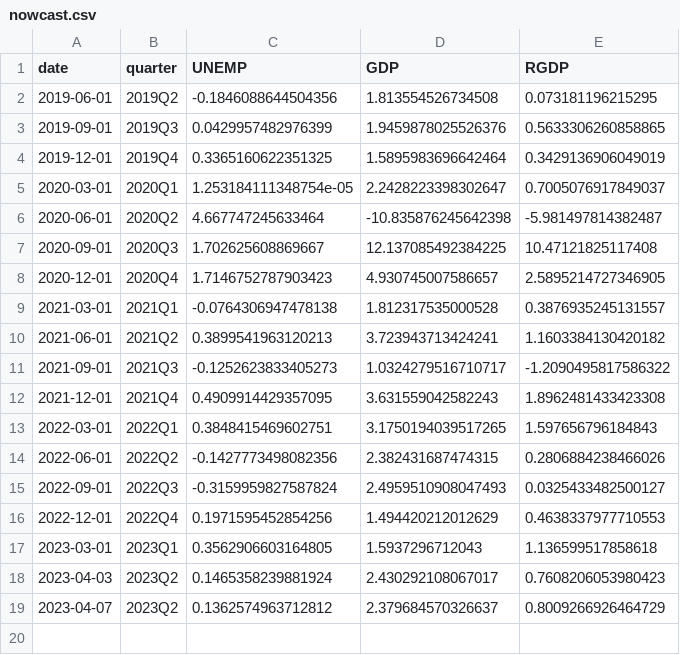
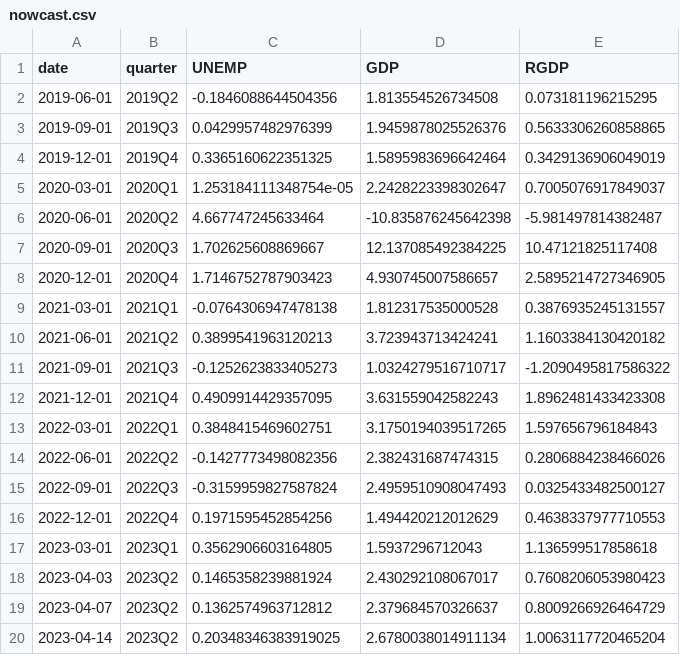
Before and after one commit to Stellenbosch-Econometrics/SA-Nowcast, a CSV file: nowcast/nowcast.csv, drawn as a sheet; the diff names each change by its address in the sheet, - before the commit and + after, or states it on an @@ line.

```diff
--- a/nowcast/nowcast.csv
+++ b/nowcast/nowcast.csv
+row 20: 2023-04-14 | 2023Q2 | 0.20348346383919025 | 2.6780038014911134 | 1.0063117720465204
```
Also changed, not shown: 1 other file.
